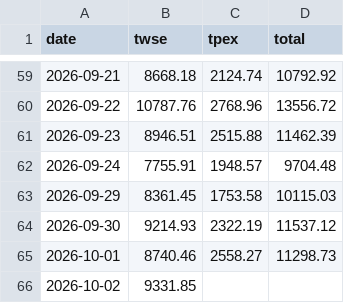
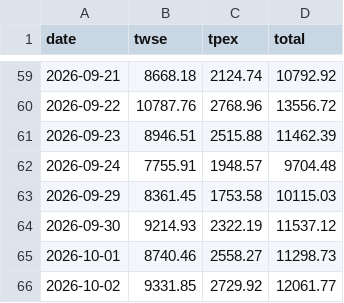
Before and after one commit to kafutw/remote-control, a CSV file: data/turnover.csv, drawn as a sheet; only a part is shown, gaps mark what is left out.

```diff
--- a/data/turnover.csv
+++ b/data/turnover.csv
@@ -65,2 +65,2 @@ date,twse,tpex,total
 2026-10-01,8740.46,2558.27,11298.73
-2026-10-02,9331.85,,
+2026-10-02,9331.85,2729.92,12061.77
```
Also changed, not shown: 2 other files.
